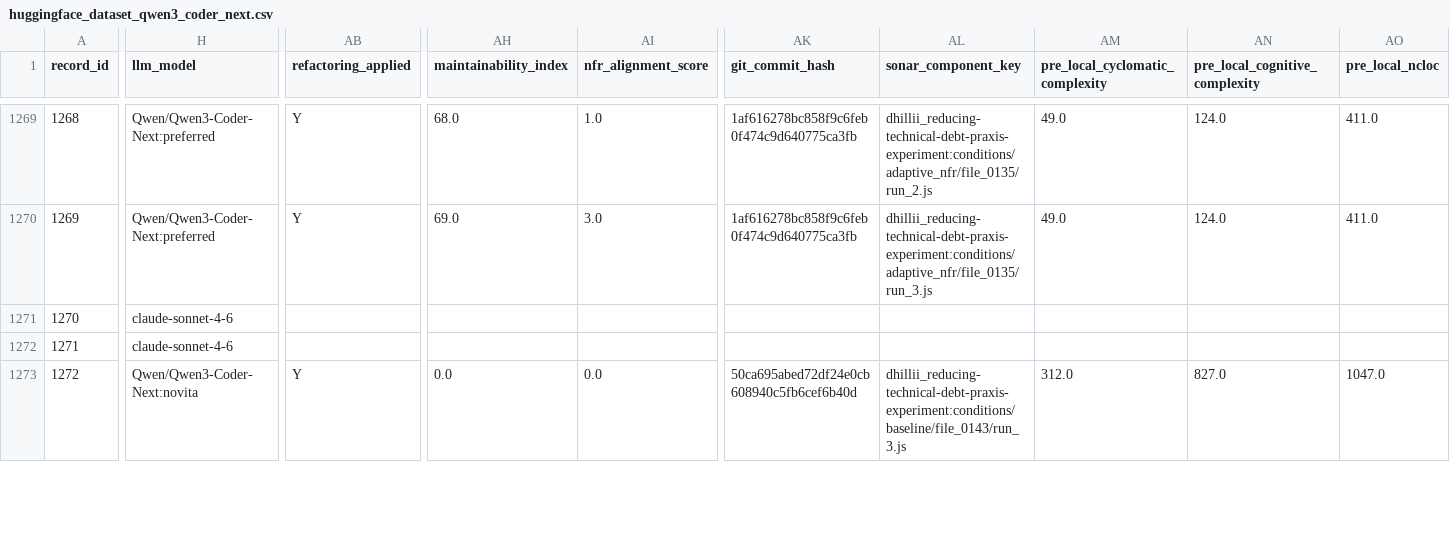
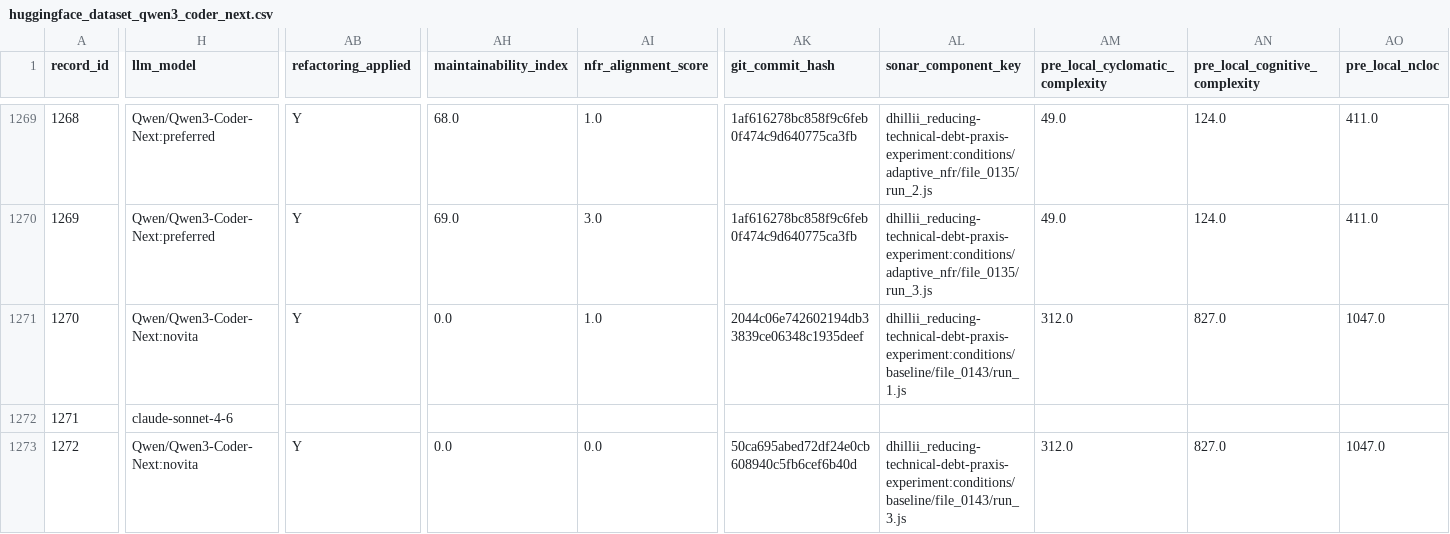
Before and after one commit to dhillii/reducing-technical-debt-praxis-experiment, a CSV file: data/huggingface_dataset_qwen3_coder_next.csv, drawn as a sheet; only a part is shown, gaps mark what is left out; the diff covers the shown part only; the diff names each change by its address in the sheet, - before the commit and + after, or states it on an @@ line.

Commit message:
File 0102 | mail | adaptive_nfr | Run 1
Commit metadata (YAML-style header):
---
record_id: 898
file_id: 102
project_name: mail
file_name: 2 files via huggingface (Qwen/Qwen3-Coder-Next:novita)
condition: adaptive_nfr
run_number: 1
llm_model: Qwen/Qwen3-Coder-Next:novita
llm_temperature: 0.0
prompt_tokens: 13516
completion_tokens: 15892
total_tokens: 29408
timestamp: 2026-08-30T03:48:21.207871Z
---

Refactored code for 2 files via huggingface (Qwen/Qwen3-Coder-Next:novita) addressing SonarCloud issues.
Pre-refactoring CC: 140

Code path: conditions/adaptive_nfr/file_0102/run_1.js

```diff
--- a/data/huggingface_dataset_qwen3_coder_next.csv
+++ b/data/huggingface_dataset_qwen3_coder_next.csv
-H1271 (llm_model): claude-sonnet-4-6
+H1271 (llm_model): Qwen/Qwen3-Coder-Next:novita
-AB1271 (refactoring_applied): (empty)
+AB1271 (refactoring_applied): Y
-AH1271 (maintainability_index): (empty)
+AH1271 (maintainability_index): 0.0
-AI1271 (nfr_alignment_score): (empty)
+AI1271 (nfr_alignment_score): 1.0
-AK1271 (git_commit_hash): (empty)
+AK1271 (git_commit_hash): 2044c06e742602194db33839ce06348c1935deef
-AL1271 (sonar_component_key): (empty)
+AL1271 (sonar_component_key): dhillii_reducing-technical-debt-praxis-experiment:conditions/baseline/file_0143/run_1.js
-AM1271 (pre_local_cyclomatic_complexity): (empty)
+AM1271 (pre_local_cyclomatic_complexity): 312.0
-AN1271 (pre_local_cognitive_complexity): (empty)
+AN1271 (pre_local_cognitive_complexity): 827.0
-AO1271 (pre_local_ncloc): (empty)
+AO1271 (pre_local_ncloc): 1047.0
```
Also changed, not shown: 138 edited cells elsewhere in this file, 7 other files.
